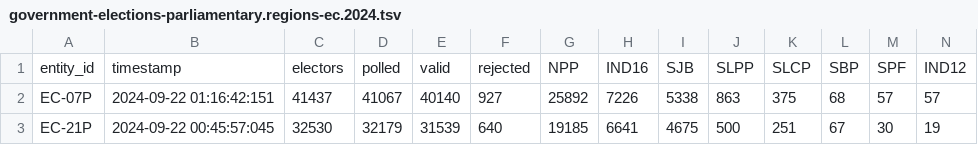
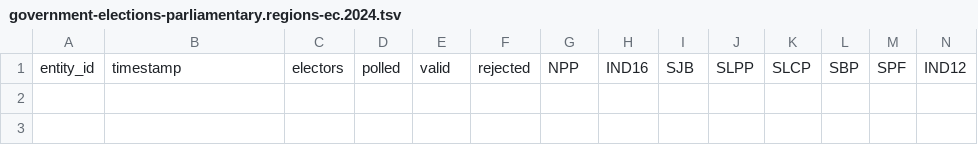
Before and after one commit to nuuuwan/election, a TSV file: public/data/elections/government-elections-parliamentary.regions-ec.2024.tsv, drawn as a sheet; only a part is shown; rows hold the shown columns only; the diff names each change by its address in the sheet, - before the commit and + after, or states it on an @@ line.

Commit message:
error

```diff
--- a/public/data/elections/government-elections-parliamentary.regions-ec.2024.tsv
+++ b/public/data/elections/government-elections-parliamentary.regions-ec.2024.tsv
-row 2: EC-07P | 2024-09-22 01:16:42:151 | 41437 | 41067 | 40140 | 927 | 25892 | 7226 | 5338 | 863 | 375 | 68 | 57 | 57
-row 3: EC-21P | 2024-09-22 00:45:57:045 | 32530 | 32179 | 31539 | 640 | 19185 | 6641 | 4675 | 500 | 251 | 67 | 30 | 19
```
